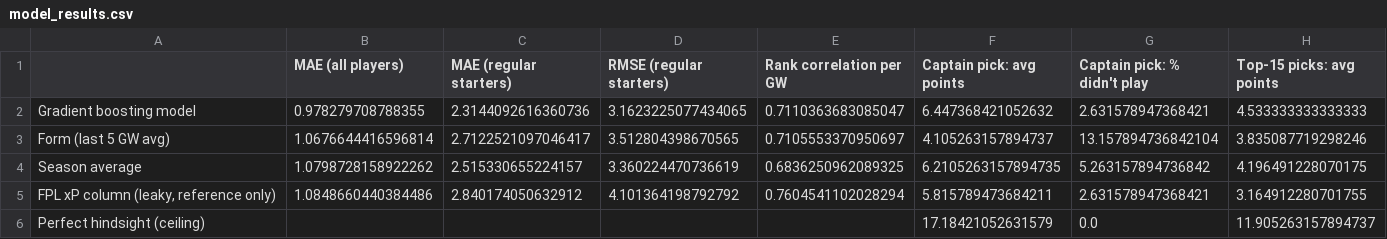
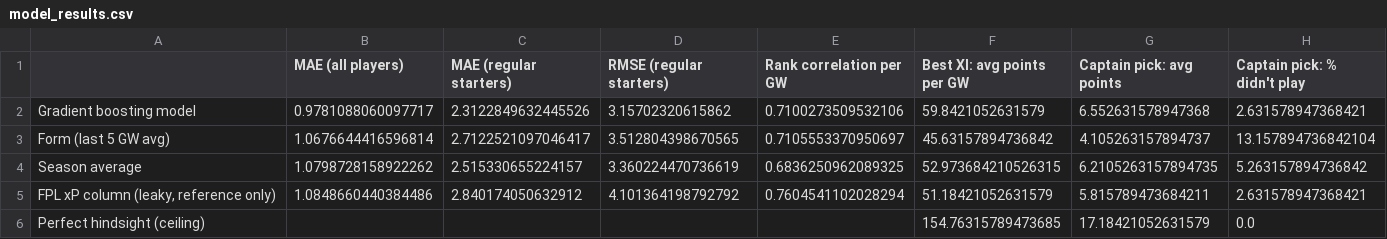
Before and after one commit to andrewkwon0804-web/fpl-analyzer, a CSV file: reports/model_results.csv, drawn as a sheet; removed rows and columns are numbered as before the commit, all else as after; the diff names each change by its address in the sheet, - before the commit and + after, or states it on an @@ line.

```diff
--- a/reports/model_results.csv
+++ b/reports/model_results.csv
+column F (Best XI: avg points per GW), rows 2-6: 59.8421052631579 | 45.63157894736842 | 52.973684210526315 | 51.18421052631579 | 154.76315789473685
-column H (Top-15 picks: avg points), rows 2-6: 4.533333333333333 | 3.835087719298246 | 4.196491228070175 | 3.164912280701755 | 11.905263157894737
-B2 (MAE (all players)): 0.978279708788355
+B2 (MAE (all players)): 0.9781088060097717
-C2 (MAE (regular starters)): 2.3144092616360736
+C2 (MAE (regular starters)): 2.3122849632445526
-D2 (RMSE (regular starters)): 3.1623225077434065
+D2 (RMSE (regular starters)): 3.15702320615862
-E2 (Rank correlation per GW): 0.7110363683085047
+E2 (Rank correlation per GW): 0.7100273509532106
-G2 (Captain pick: avg points): 6.447368421052632
+G2 (Captain pick: avg points): 6.552631578947368
```
Also changed, not shown: reports/bias_by_position.csv, reports/feature_importance.csv, 12 other files.
